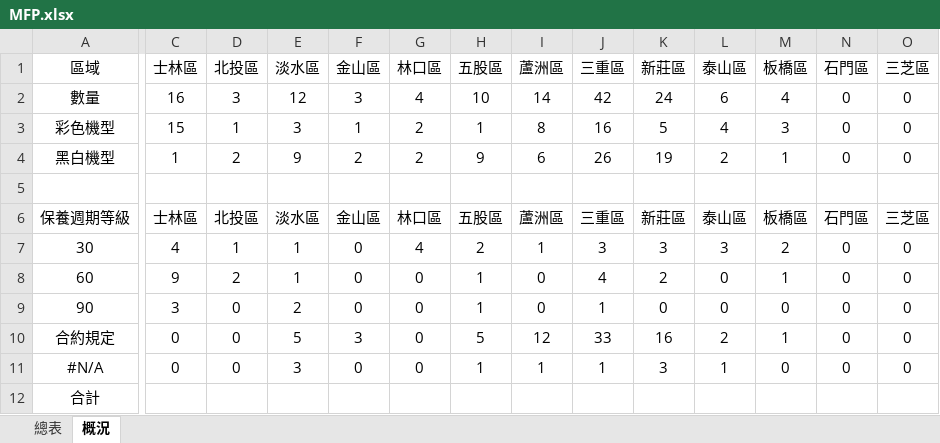
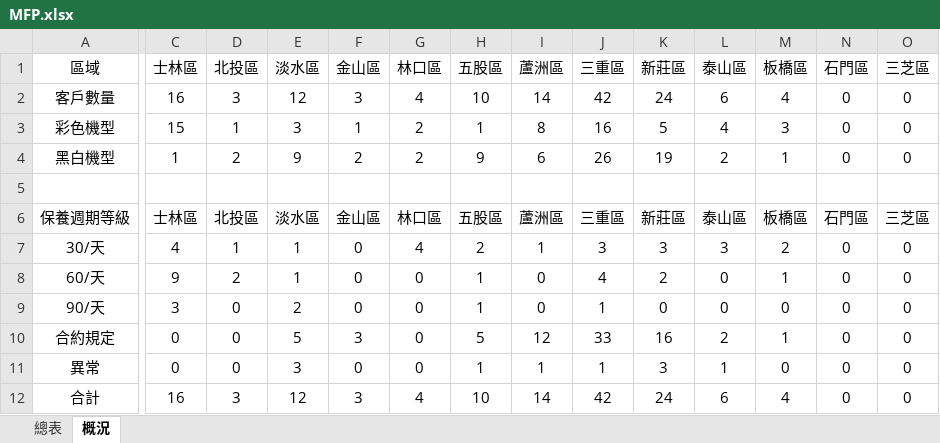
Before and after one commit to Yang-0419-di/FW_2, an Excel workbook: MFP/MFP.xlsx, sheet 概況, drawn as a sheet; only a part is shown, gaps mark what is left out; values as stored, in another font and other column widths than the file's, no borders; the diff covers the shown part only; the diff names each change by its address in the sheet, - before the commit and + after, or states it on an @@ line.

```diff
--- a/MFP/MFP.xlsx (sheet 概況)
+++ b/MFP/MFP.xlsx (sheet 概況)
-A2 (區域): 數量
+A2 (區域): 客戶數量
-A7 (區域): 30
+A7 (區域): 30/天
-A8 (區域): 60
+A8 (區域): 60/天
-A9 (區域): 90
+A9 (區域): 90/天
-A11 (區域): #N/A
+A11 (區域): 異常
-C12 (士林區): (empty)
+C12 (士林區): 16
-D12 (北投區): (empty)
+D12 (北投區): 3
-E12 (淡水區): (empty)
+E12 (淡水區): 12
-F12 (金山區): (empty)
+F12 (金山區): 3
-G12 (林口區): (empty)
+G12 (林口區): 4
-H12 (五股區): (empty)
+H12 (五股區): 10
-I12 (蘆洲區): (empty)
+I12 (蘆洲區): 14
-J12 (三重區): (empty)
+J12 (三重區): 42
-K12 (新莊區): (empty)
+K12 (新莊區): 24
-L12 (泰山區): (empty)
+L12 (泰山區): 6
-M12 (板橋區): (empty)
+M12 (板橋區): 4
-N12 (石門區): (empty)
+N12 (石門區): 0
-O12 (三芝區): (empty)
+O12 (三芝區): 0
```
Also changed, not shown: 1 edited cell elsewhere in this sheet, IM/202511_HL_Maintain_Report.xlsx, IM/202511_Service_Count_Report.xlsx, 6 other files.
